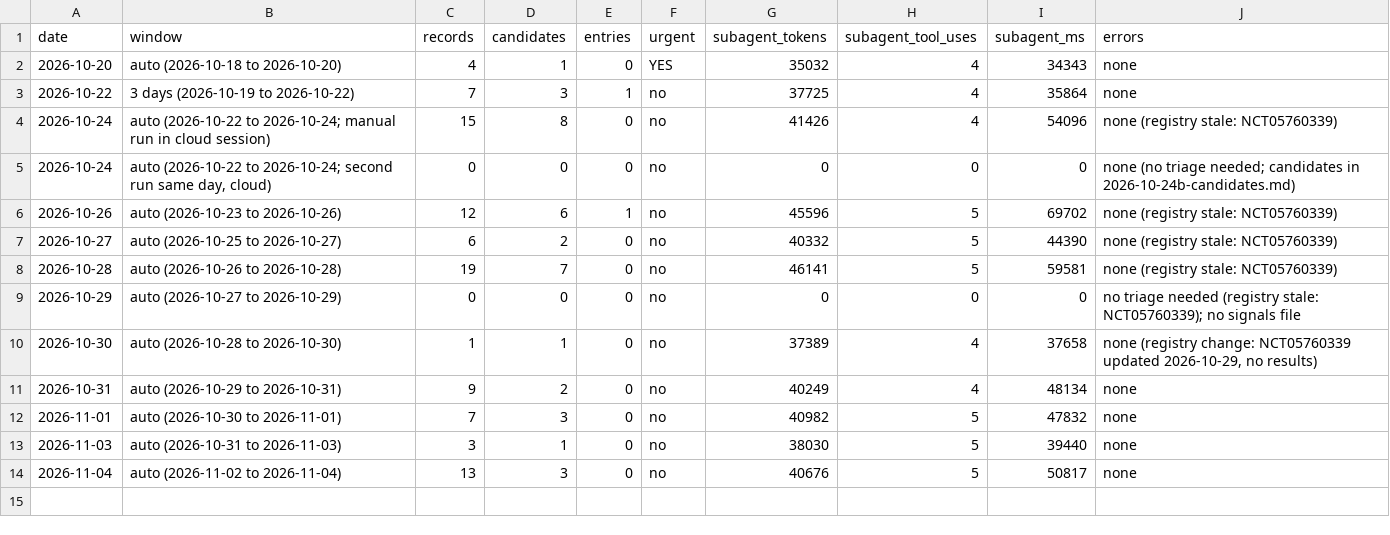
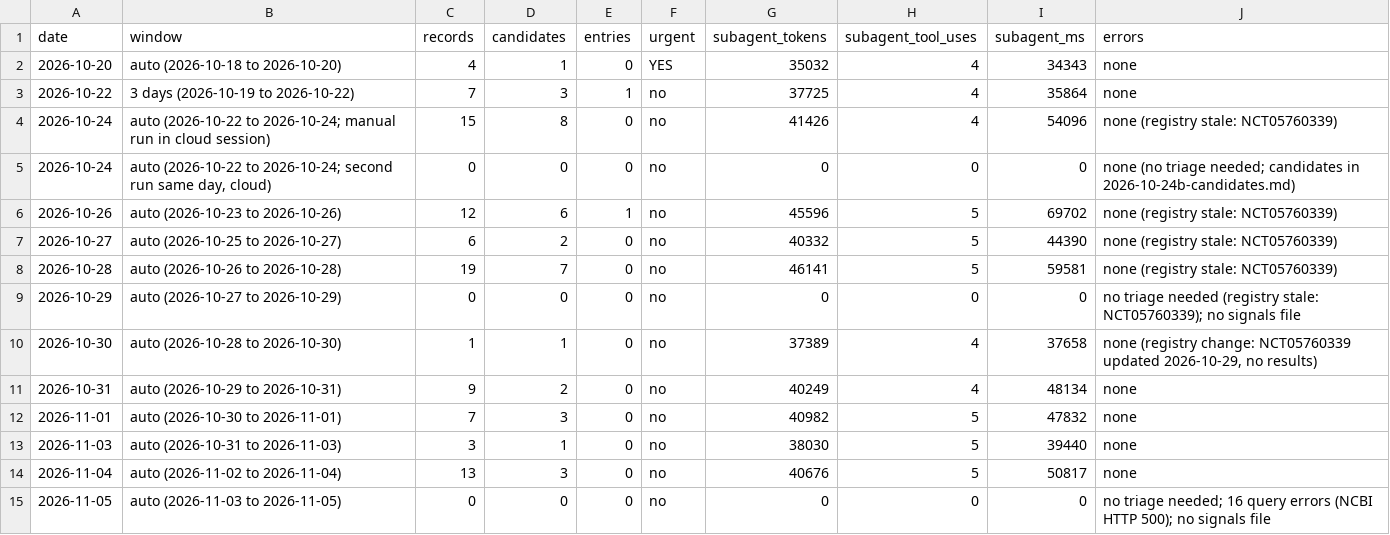
Before and after one commit to ojaysonmez/insulin-resistance, a TSV file: update-watch/runs/usage-log.tsv, drawn as a sheet.

```diff
--- a/update-watch/runs/usage-log.tsv
+++ b/update-watch/runs/usage-log.tsv
@@ -14 +14,2 @@ date	window	records	candidates	entries	urgent	subagent_tokens	subagent_tool_uses
 2026-11-04	auto (2026-11-02 to 2026-11-04)	13	3	0	no	40676	5	50817	none
+2026-11-05	auto (2026-11-03 to 2026-11-05)	0	0	0	no	0	0	0	no triage needed; 16 query errors (NCBI HTTP 500); no signals file
```
Also changed, not shown: 2 other files.
